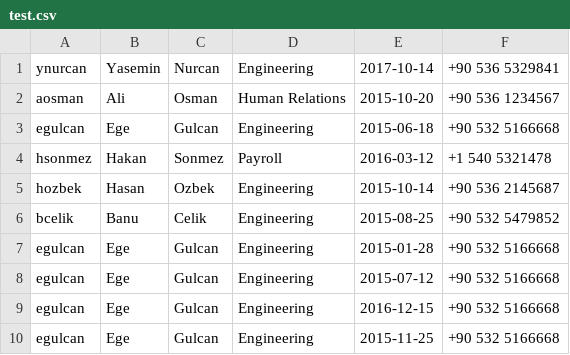
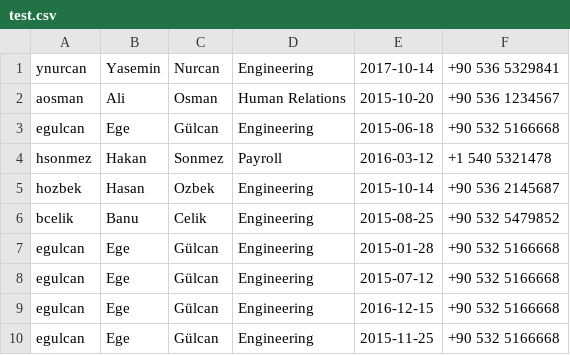
Before and after one commit to egulcan/accenture, a CSV file: test.csv, drawn as a sheet.

```diff
--- a/test.csv
+++ b/test.csv
@@ -2,3 +2,3 @@ ynurcan;Yasemin;Nurcan;Engineering;2017-10-14;+90 536 5329841
 aosman;Ali;Osman;Human Relations;2015-10-20;+90 536 1234567
-egulcan;Ege;Gulcan;Engineering;2015-06-18;+90 532 5166668
+egulcan;Ege;Gülcan;Engineering;2015-06-18;+90 532 5166668
 hsonmez;Hakan;Sonmez;Payroll;2016-03-12;+1 540 5321478
@@ -6,5 +6,5 @@ hozbek;Hasan;Ozbek;Engineering;2015-10-14;+90 536 2145687
 bcelik;Banu;Celik;Engineering;2015-08-25;+90 532 5479852
-egulcan;Ege;Gulcan;Engineering;2015-01-28;+90 532 5166668
-egulcan;Ege;Gulcan;Engineering;2015-07-12;+90 532 5166668
-egulcan;Ege;Gulcan;Engineering;2016-12-15;+90 532 5166668
-egulcan;Ege;Gulcan;Engineering;2015-11-25;+90 532 5166668
+egulcan;Ege;Gülcan;Engineering;2015-01-28;+90 532 5166668
+egulcan;Ege;Gülcan;Engineering;2015-07-12;+90 532 5166668
+egulcan;Ege;Gülcan;Engineering;2016-12-15;+90 532 5166668
+egulcan;Ege;Gülcan;Engineering;2015-11-25;+90 532 5166668
```
Also changed, not shown: 3 other files.
